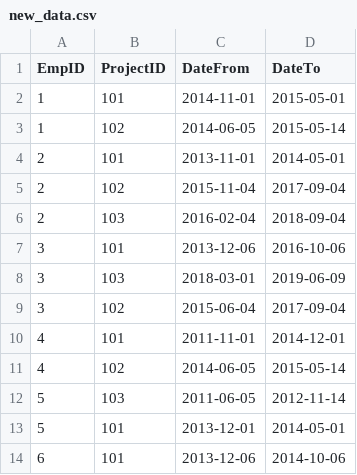
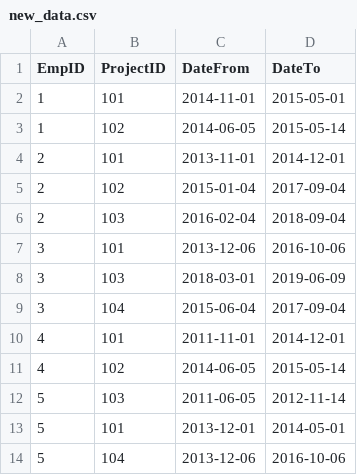
Before and after one commit to gerganzh/Gergan-Zhekov-employees, a CSV file: new_data.csv, drawn as a sheet.

Commit message:
Updated data.txt with more suitable data

```diff
--- a/new_data.csv
+++ b/new_data.csv
@@ -3,4 +3,4 @@ EmpID,ProjectID,DateFrom,DateTo
 1,102,2014-06-05,2015-05-14
-2,101,2013-11-01,2014-05-01
-2,102,2015-11-04,2017-09-04
+2,101,2013-11-01,2014-12-01
+2,102,2015-01-04,2017-09-04
 2,103,2016-02-04,2018-09-04
@@ -8,3 +8,3 @@ EmpID,ProjectID,DateFrom,DateTo
 3,103,2018-03-01,2019-06-09
-3,102,2015-06-04,2017-09-04
+3,104,2015-06-04,2017-09-04
 4,101,2011-11-01,2014-12-01
@@ -13,2 +13,2 @@ EmpID,ProjectID,DateFrom,DateTo
 5,101,2013-12-01,2014-05-01
-6,101,2013-12-06,2014-10-06
+5,104,2013-12-06,2016-10-06
```
Also changed, not shown: 1 other file.
